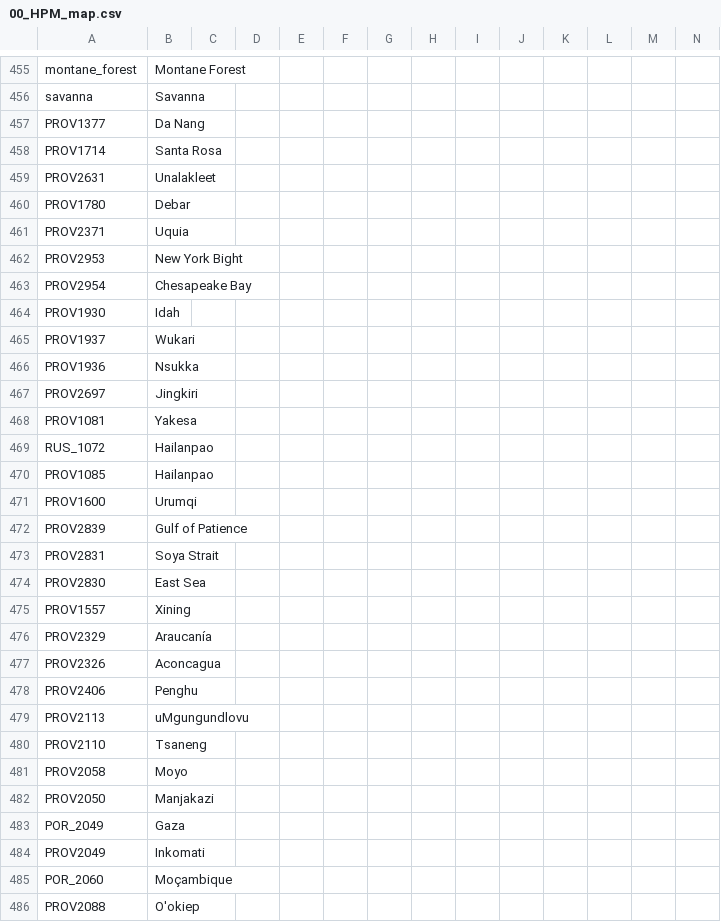
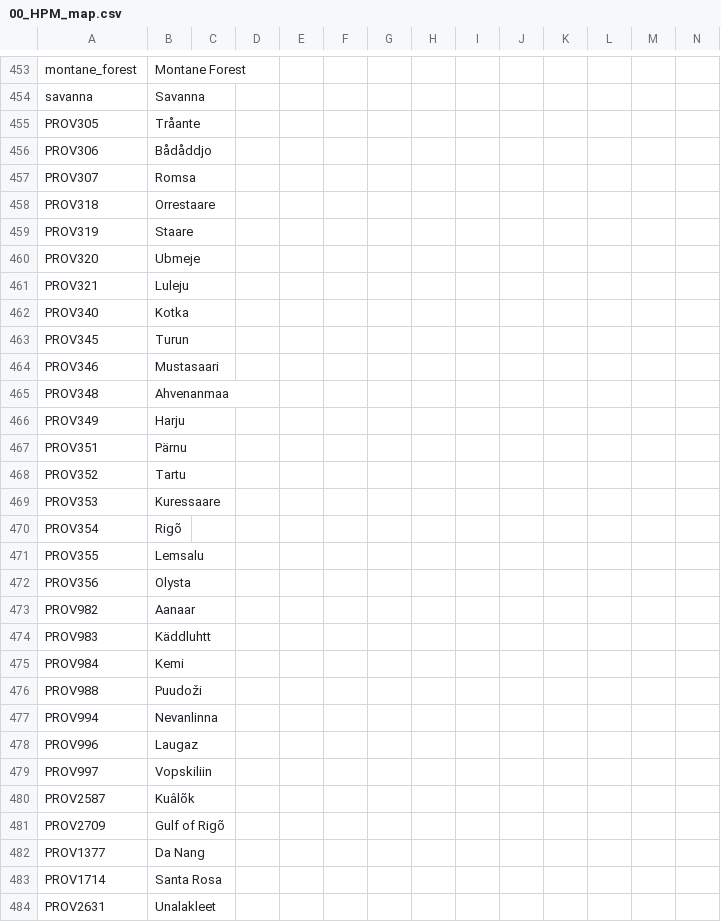
Before and after one commit to Don-Keiser/Kui-Oosel-Saabub, a CSV file: KOS/localisation/00_HPM_map.csv, drawn as a sheet; only a part is shown, gaps mark what is left out; the shorter side is filled out with more unchanged rows; the diff covers the shown part only; the diff names each change by its address in the sheet, - before the commit and + after, or states it on an @@ line.

```diff
--- a/KOS/localisation/00_HPM_map.csv
+++ b/KOS/localisation/00_HPM_map.csv
+row 455: PROV305 | Tråante
+row 456: PROV306 | Bådåddjo
+row 457: PROV307 | Romsa
+row 458: PROV318 | Orrestaare
+row 459: PROV319 | Staare
+row 460: PROV320 | Ubmeje
+row 461: PROV321 | Luleju
+row 462: PROV340 | Kotka
+row 463: PROV345 | Turun
+row 464: PROV346 | Mustasaari
+row 465: PROV348 | Ahvenanmaa
+row 466: PROV349 | Harju
+row 467: PROV351 | Pärnu
+row 468: PROV352 | Tartu
+row 469: PROV353 | Kuressaare
+row 470: PROV354 | Rigõ
+row 471: PROV355 | Lemsalu
+row 472: PROV356 | Olysta
+row 473: PROV982 | Aanaar
+row 474: PROV983 | Käddluhtt
+row 475: PROV984 | Kemi
+row 476: PROV988 | Puudoži
+row 477: PROV994 | Nevanlinna
+row 478: PROV996 | Laugaz
+row 479: PROV997 | Vopskiliin
+row 480: PROV2587 | Kuâlõk
+row 481: PROV2709 | Gulf of Rigõ
```
Also changed, not shown: 2 removed rows and 5 edited cells elsewhere in this file, KOS/localisation/PDM_CE.csv, KOS/localisation/beta1.csv, 2 other files.
